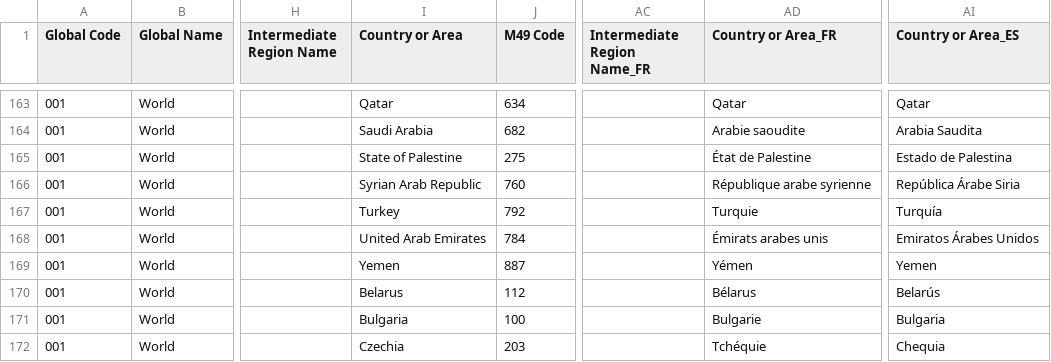
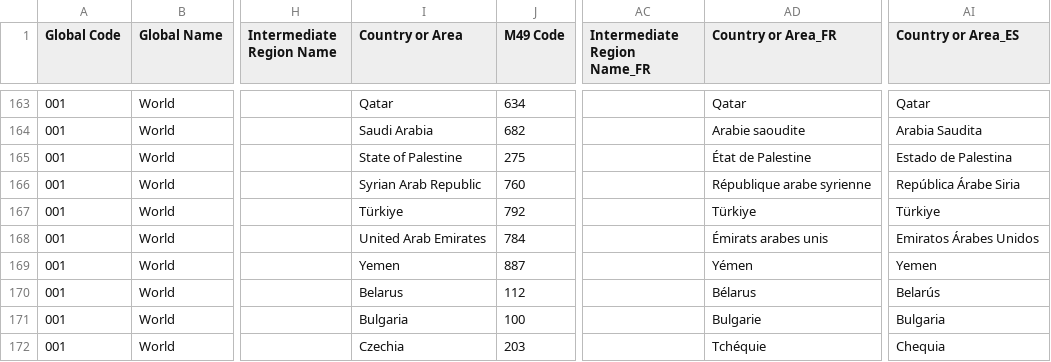
Before and after one commit to codeforIATI/country-region-codes-scraper, a CSV file: country_region_codes.csv, drawn as a sheet; only a part is shown, gaps mark what is left out; the diff names each change by its address in the sheet, - before the commit and + after, or states it on an @@ line.

Commit message:
deploy: b3033a8eadf102c65d187b0788ba56a1497f102f

```diff
--- a/country_region_codes.csv
+++ b/country_region_codes.csv
-I167 (Country or Area): Turkey
+I167 (Country or Area): Türkiye
-AD167 (Country or Area_FR): Turquie
+AD167 (Country or Area_FR): Türkiye
-AI167 (Country or Area_ES): Turquía
+AI167 (Country or Area_ES): Türkiye
```
